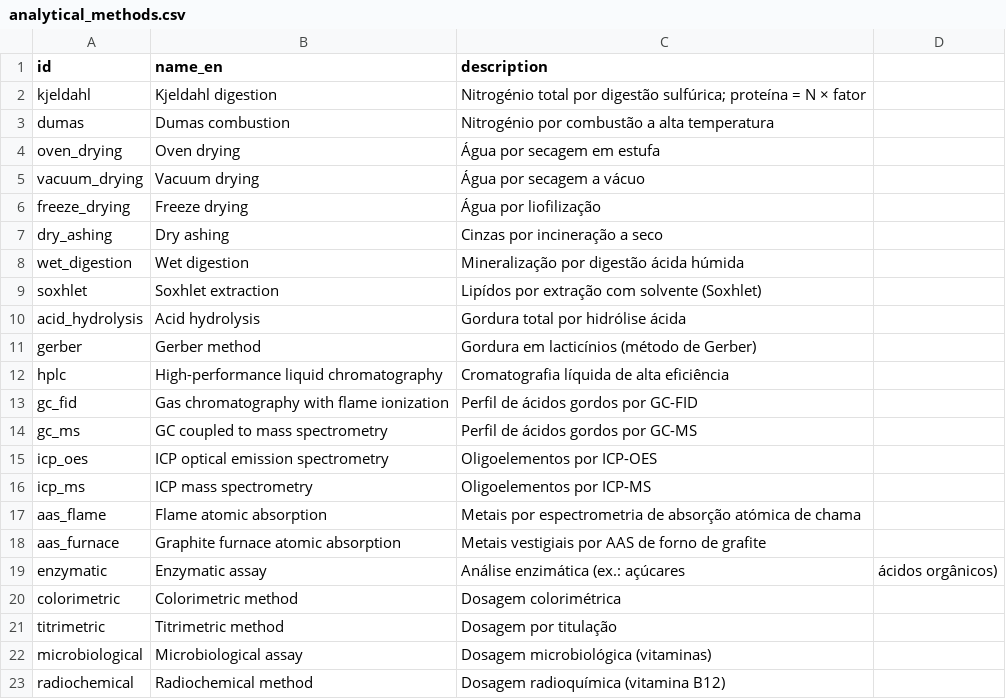
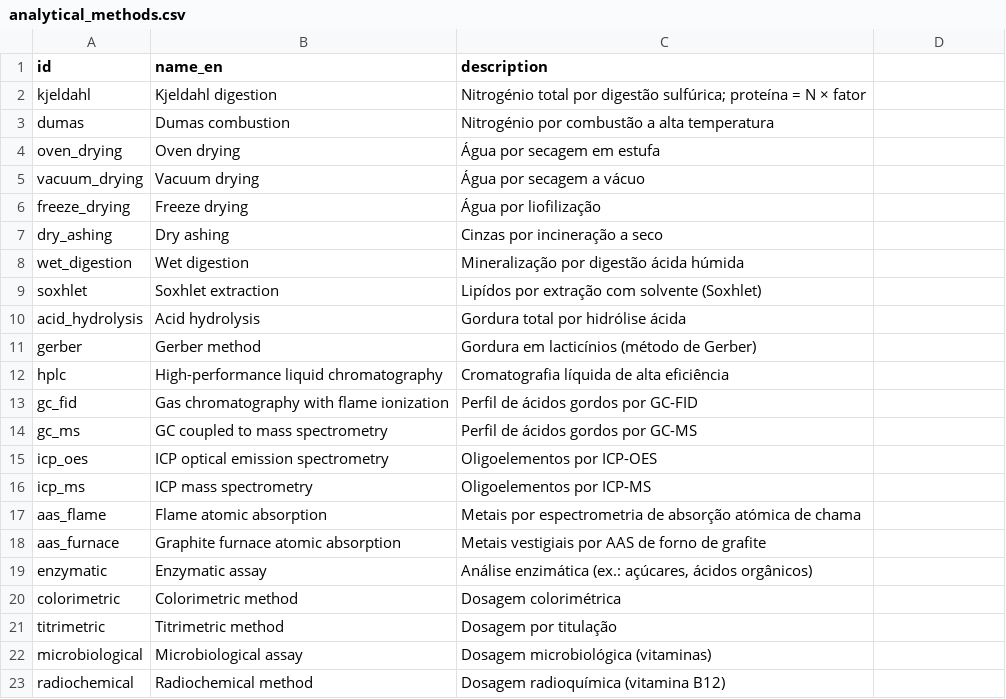
Before and after one commit to BetuelRS/NutriDB, a CSV file: vocab/analytical_methods.csv, drawn as a sheet.

```diff
--- a/vocab/analytical_methods.csv
+++ b/vocab/analytical_methods.csv
@@ -18,3 +18,3 @@ aas_flame,Flame atomic absorption,Metais por espectrometria de absorção atómi
 aas_furnace,Graphite furnace atomic absorption,Metais vestigiais por AAS de forno de grafite
-enzymatic,Enzymatic assay,Análise enzimática (ex.: açúcares, ácidos orgânicos)
+enzymatic,Enzymatic assay,"Análise enzimática (ex.: açúcares, ácidos orgânicos)"
 colorimetric,Colorimetric method,Dosagem colorimétrica
```
Also changed, not shown: vocab/acquisition_types.csv, 7 other files.
